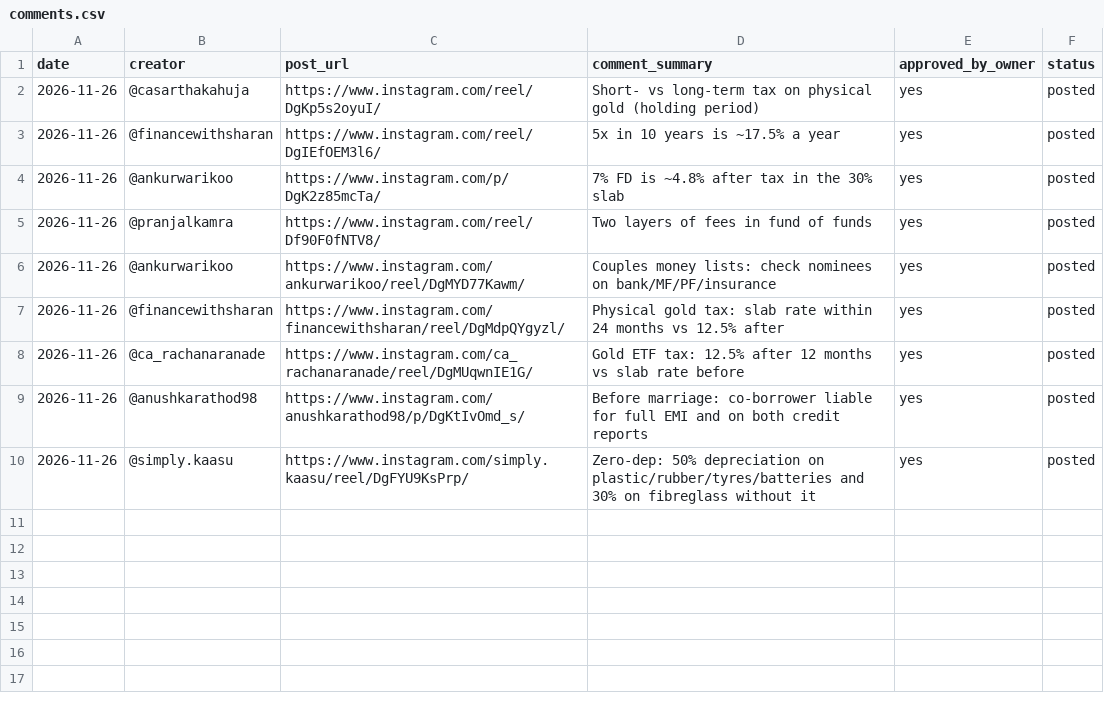
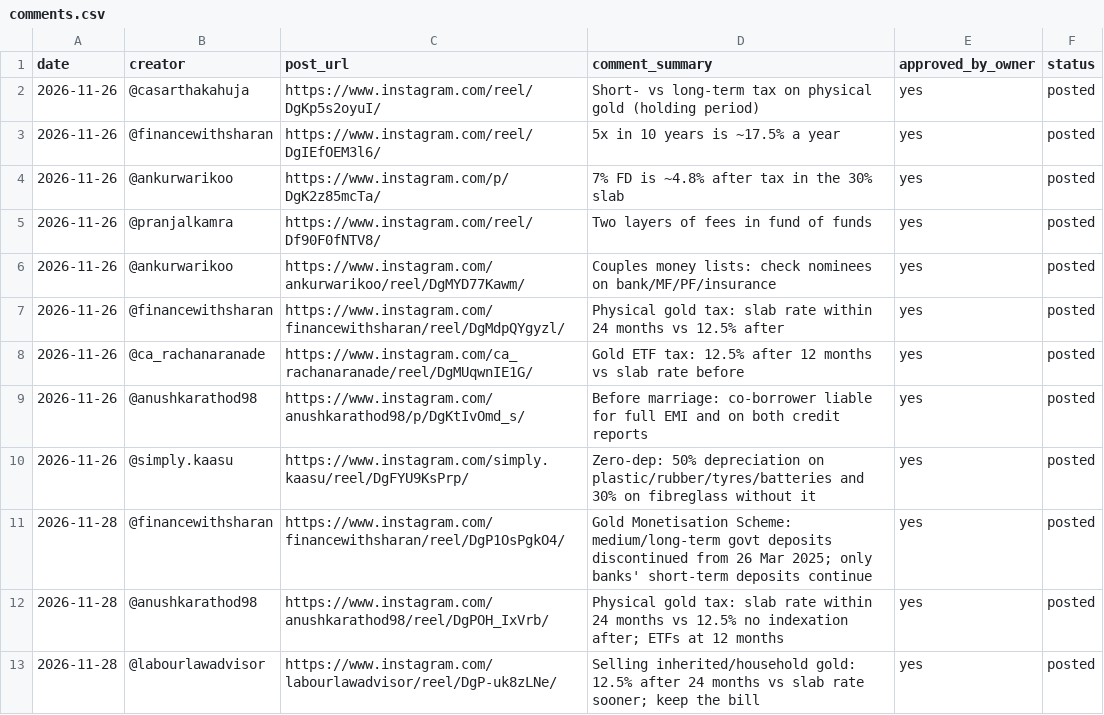
Before and after one commit to bhavishyabharara-jpg/fix-my-money, a CSV file: ops/comments.csv, drawn as a sheet; the diff names each change by its address in the sheet, - before the commit and + after, or states it on an @@ line.

Commit message:
Queue update 2026-11-28T08:30Z

```diff
--- a/ops/comments.csv
+++ b/ops/comments.csv
+row 11: 2026-11-28 | @financewithsharan | https://www.instagram.com/financewithsharan/reel/DgP1OsPgkO4/ | Gold Monetisation Scheme: medium/long-term govt deposits discontinued from 26 Mar 2025; only banks' short-term deposits continue | yes | posted
+row 12: 2026-11-28 | @anushkarathod98 | https://www.instagram.com/anushkarathod98/reel/DgPOH_IxVrb/ | Physical gold tax: slab rate within 24 months vs 12.5% no indexation after; ETFs at 12 months | yes | posted
+row 13: 2026-11-28 | @labourlawadvisor | https://www.instagram.com/labourlawadvisor/reel/DgP-uk8zLNe/ | Selling inherited/household gold: 12.5% after 24 months vs slab rate sooner; keep the bill | yes | posted
```
